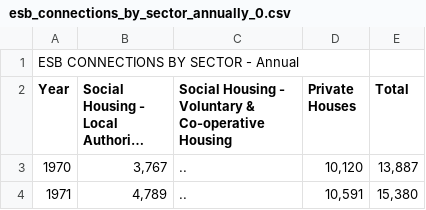
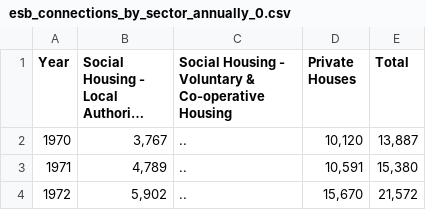
Before and after one commit to sulli83/Milestone_project_2, a CSV file: housing_data/esb_connections_by_sector_annually_0.csv (was housing data/esb_connections_by_sector_annually_0.csv), drawn as a sheet; only a part is shown; the shorter side is filled out with more unchanged rows; long unchanged cells end in …; the diff names each change by its address in the sheet, - before the commit and + after, or states it on an @@ line.

```diff
--- a/housing data/esb_connections_by_sector_annually_0.csv
+++ b/housing_data/esb_connections_by_sector_annually_0.csv
-row 1: ESB CONNECTIONS BY SECTOR - Annual
```
Also changed, not shown: housing_data/Social Housing Construction Status Report Q1 2017.csv, housing_data/Social Housing Construction Status Report Q1 2018.csv, 17 other files.
